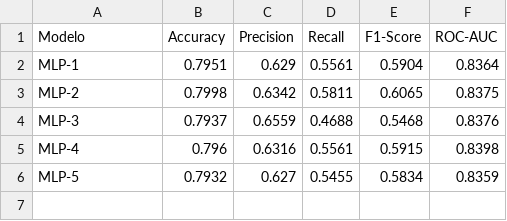
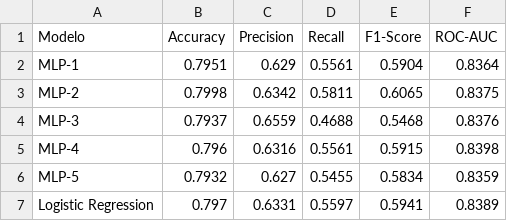
Before and after one commit to Xion84/Redes_Neuronales_Trabajo_Final, a CSV file: Pyoyecto_Final_RNyDL/results/model_comparison.csv, drawn as a sheet.

```diff
--- a/Pyoyecto_Final_RNyDL/results/model_comparison.csv
+++ b/Pyoyecto_Final_RNyDL/results/model_comparison.csv
@@ -6 +6,2 @@ MLP-4,0.796,0.6316,0.5561,0.5915,0.8398
 MLP-5,0.7932,0.627,0.5455,0.5834,0.8359
+Logistic Regression,0.797,0.6331,0.5597,0.5941,0.8389
```
Also changed, not shown: 7 other files.
